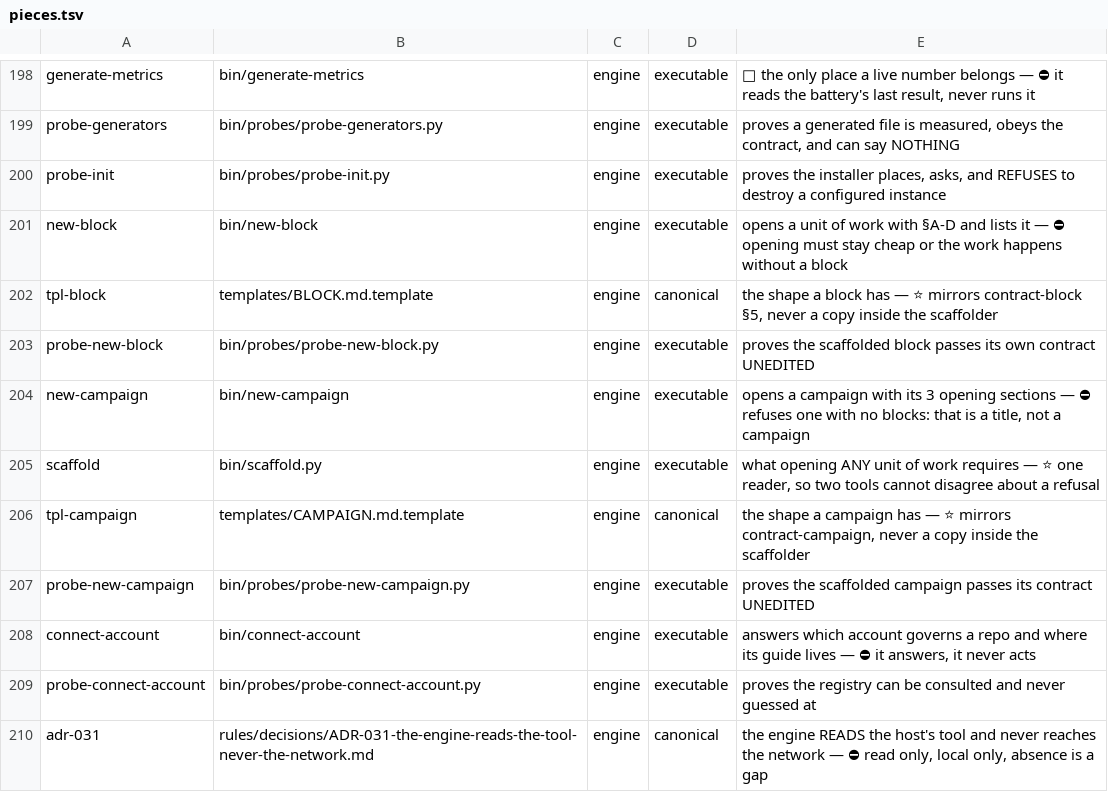
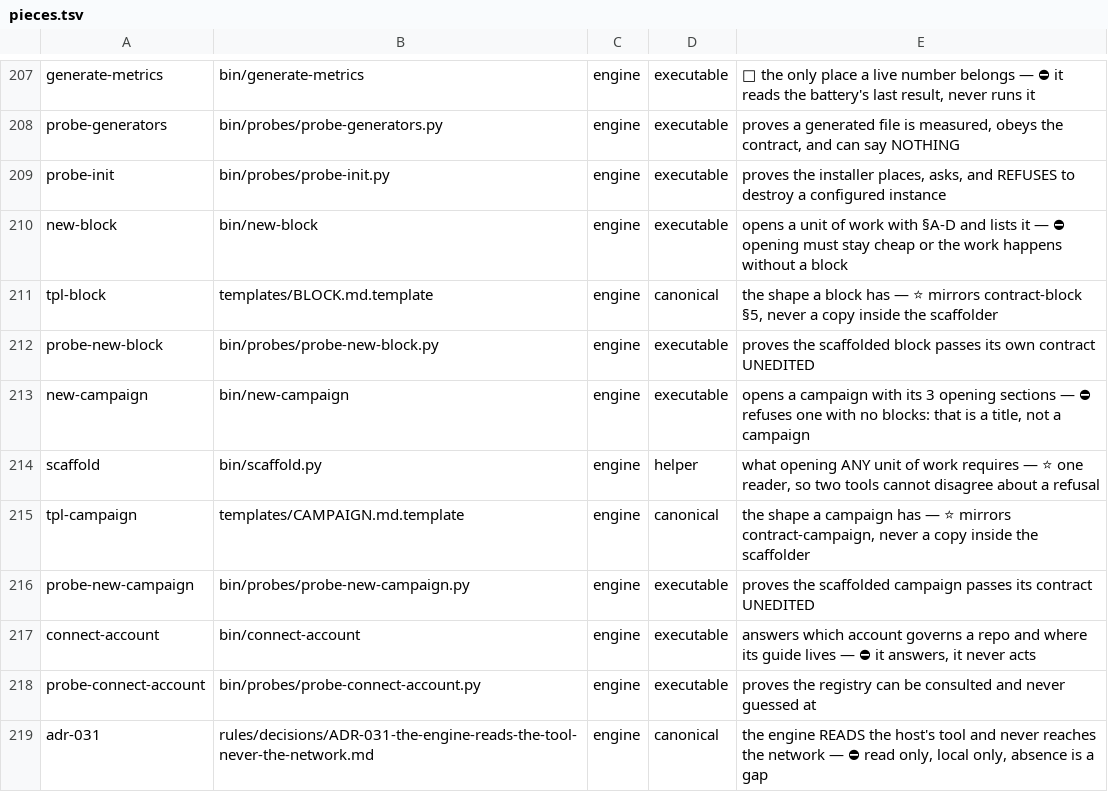
Before and after one commit to for3slabs/mente-os, a TSV file: Mente/pieces.tsv, drawn as a sheet; only a part is shown, gaps mark what is left out; the diff covers the shown part only.

```diff
--- a/Mente/pieces.tsv
+++ b/Mente/pieces.tsv
@@ -204,3 +213,3 @@ probe-new-block	bin/probes/probe-new-block.py	engine	executable	proves the scaff
 new-campaign	bin/new-campaign	engine	executable	opens a campaign with its 3 opening sections — ⛔ refuses one with no blocks: that is a title, not a campaign
-scaffold	bin/scaffold.py	engine	executable	what opening ANY unit of work requires — ⭐ one reader, so two tools cannot disagree about a refusal
+scaffold	bin/scaffold.py	engine	helper	what opening ANY unit of work requires — ⭐ one reader, so two tools cannot disagree about a refusal
 tpl-campaign	templates/CAMPAIGN.md.template	engine	canonical	the shape a campaign has — ⭐ mirrors contract-campaign, never a copy inside the scaffolder
```
Also changed, not shown: 10 added rows and 4 edited cells elsewhere in this file, 33 other files.
